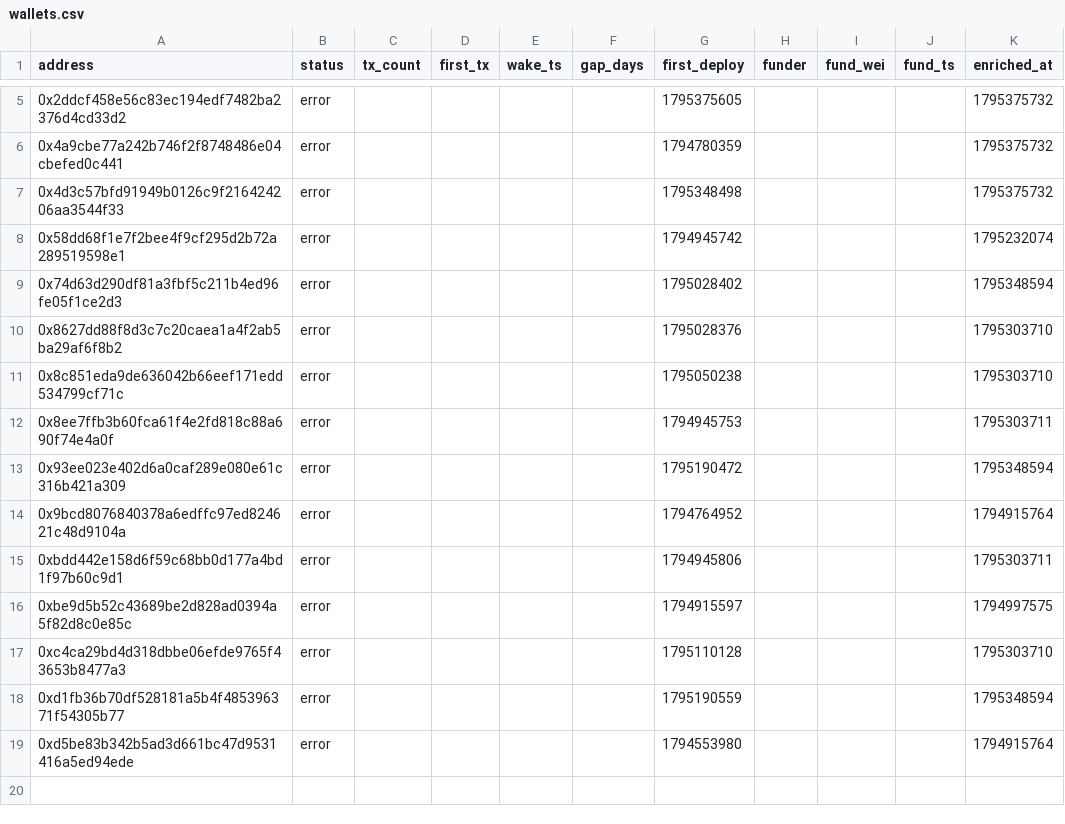
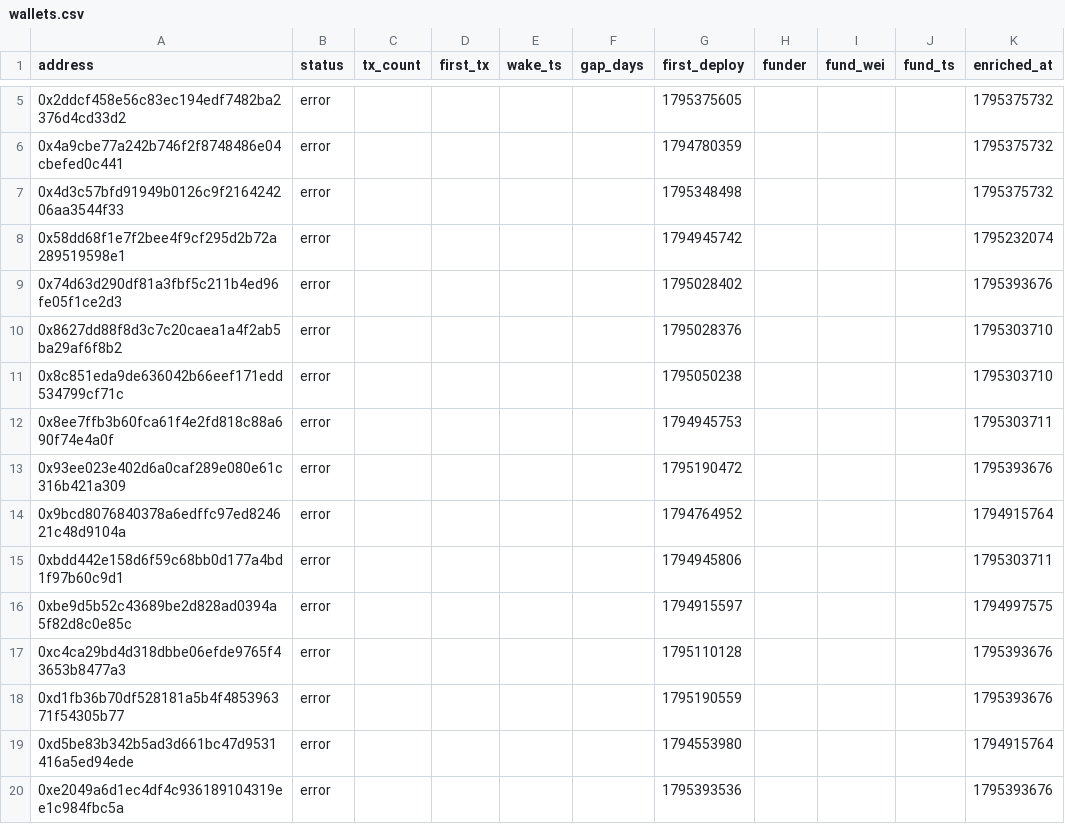
Before and after one commit to ashil13/early-hunter, a CSV file: data/wallets.csv, drawn as a sheet; only a part is shown, gaps mark what is left out.

Commit message:
update data

```diff
--- a/data/wallets.csv
+++ b/data/wallets.csv
@@ -8,3 +8,3 @@ address,status,tx_count,first_tx,wake_ts,gap_days,first_deploy,funder,fund_wei,f
 0x58dd68f1e7f2bee4f9cf295d2b72a289519598e1,error,,,,,1794945742,,,,1795232074
-0x74d63d290df81a3fbf5c211b4ed96fe05f1ce2d3,error,,,,,1795028402,,,,1795348594
+0x74d63d290df81a3fbf5c211b4ed96fe05f1ce2d3,error,,,,,1795028402,,,,1795393676
 0x8627dd88f8d3c7c20caea1a4f2ab5ba29af6f8b2,error,,,,,1795028376,,,,1795303710
@@ -12,3 +12,3 @@ address,status,tx_count,first_tx,wake_ts,gap_days,first_deploy,funder,fund_wei,f
 0x8ee7ffb3b60fca61f4e2fd818c88a690f74e4a0f,error,,,,,1794945753,,,,1795303711
-0x93ee023e402d6a0caf289e080e61c316b421a309,error,,,,,1795190472,,,,1795348594
+0x93ee023e402d6a0caf289e080e61c316b421a309,error,,,,,1795190472,,,,1795393676
 0x9bcd8076840378a6edffc97ed824621c48d9104a,error,,,,,1794764952,,,,1794915764
@@ -16,4 +16,5 @@ address,status,tx_count,first_tx,wake_ts,gap_days,first_deploy,funder,fund_wei,f
 0xbe9d5b52c43689be2d828ad0394a5f82d8c0e85c,error,,,,,1794915597,,,,1794997575
-0xc4ca29bd4d318dbbe06efde9765f43653b8477a3,error,,,,,1795110128,,,,1795303710
-0xd1fb36b70df528181a5b4f485396371f54305b77,error,,,,,1795190559,,,,1795348594
+0xc4ca29bd4d318dbbe06efde9765f43653b8477a3,error,,,,,1795110128,,,,1795393676
+0xd1fb36b70df528181a5b4f485396371f54305b77,error,,,,,1795190559,,,,1795393676
 0xd5be83b342b5ad3d661bc47d9531416a5ed94ede,error,,,,,1794553980,,,,1794915764
+0xe2049a6d1ec4df4c936189104319ee1c984fbc5a,error,,,,,1795393536,,,,1795393676
```
Also changed, not shown: 3 other files.
